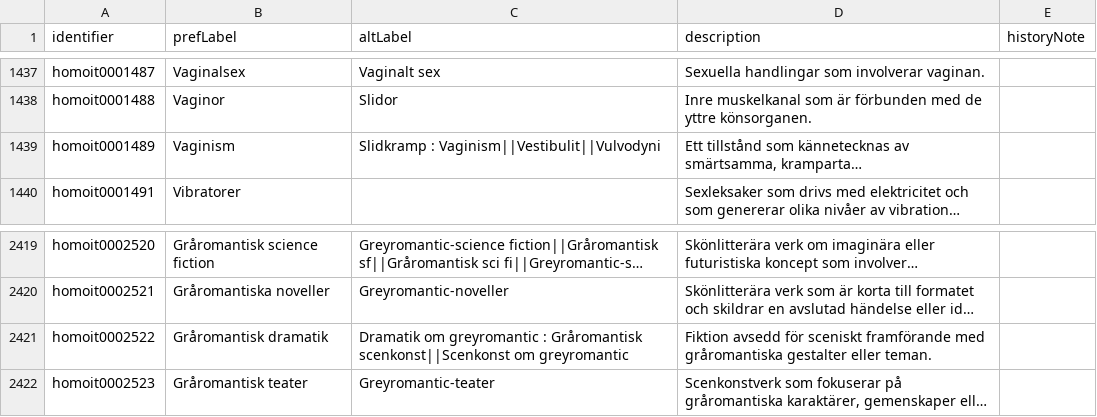
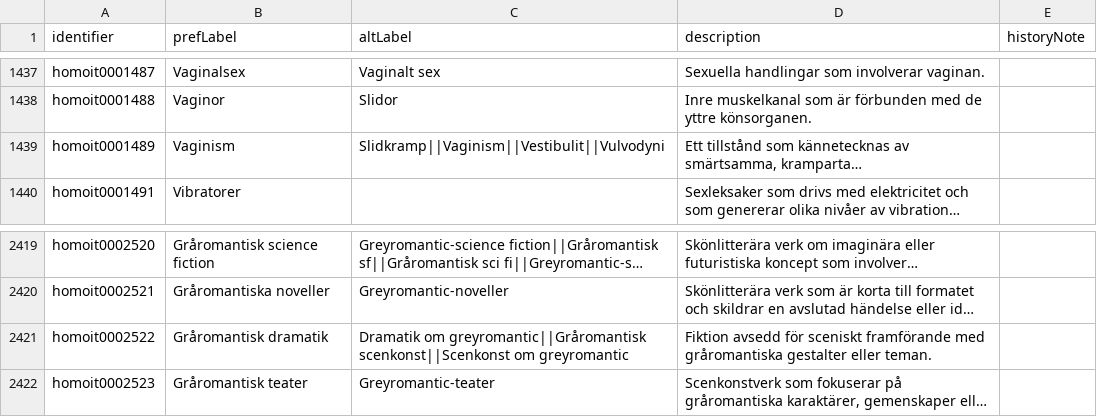
Before and after one commit to DigitalTransgenderArchive/homosaurus_site, a CSV file: scripts/v5/sv.csv, drawn as a sheet; only a part is shown, gaps mark what is left out; long unchanged cells end in …; the diff names each change by its address in the sheet, - before the commit and + after, or states it on an @@ line.

Commit message:
Fix Swedish CSV file

```diff
--- a/scripts/v5/sv.csv
+++ b/scripts/v5/sv.csv
-C1439 (altLabel): Slidkramp : Vaginism||Vestibulit||Vulvodyni
+C1439 (altLabel): Slidkramp||Vaginism||Vestibulit||Vulvodyni
-C2421 (altLabel): Dramatik om greyromantic : Gråromantisk scenkonst||Scenkonst om…
+C2421 (altLabel): Dramatik om greyromantic||Gråromantisk scenkonst||Scenkonst om…
```
